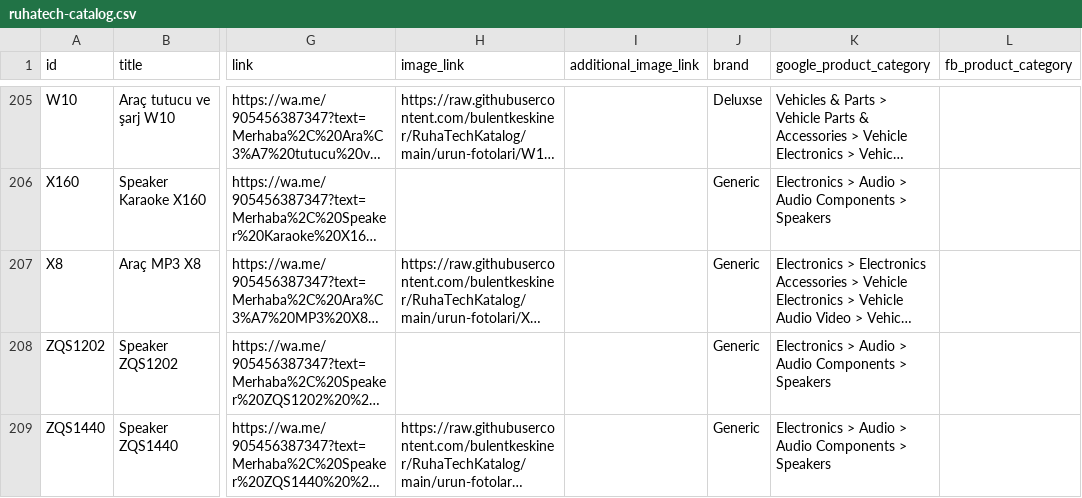
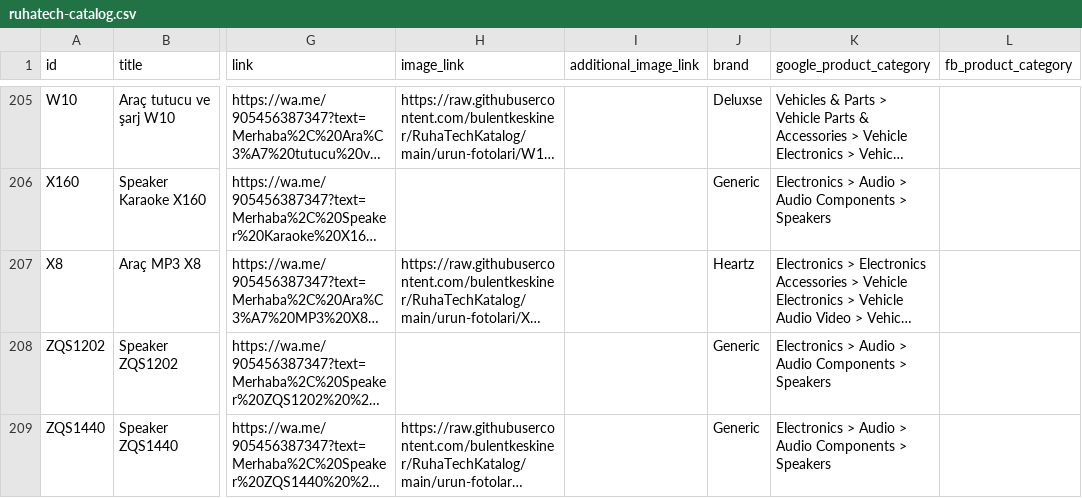
Before and after one commit to bulentkeskiner/RuhaTechKatalog, a CSV file: ruhatech-catalog.csv, drawn as a sheet; only a part is shown, gaps mark what is left out; long unchanged cells end in …; the diff names each change by its address in the sheet, - before the commit and + after, or states it on an @@ line.

Commit message:
Katalog güncellendi (20.10.2026 08:03:32)

```diff
--- a/ruhatech-catalog.csv
+++ b/ruhatech-catalog.csv
-J207 (brand): Generic
+J207 (brand): Heartz
```
